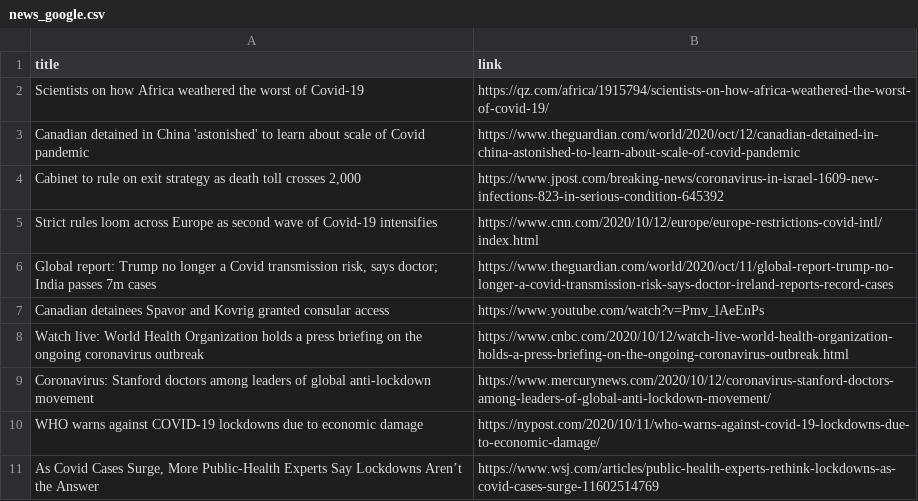
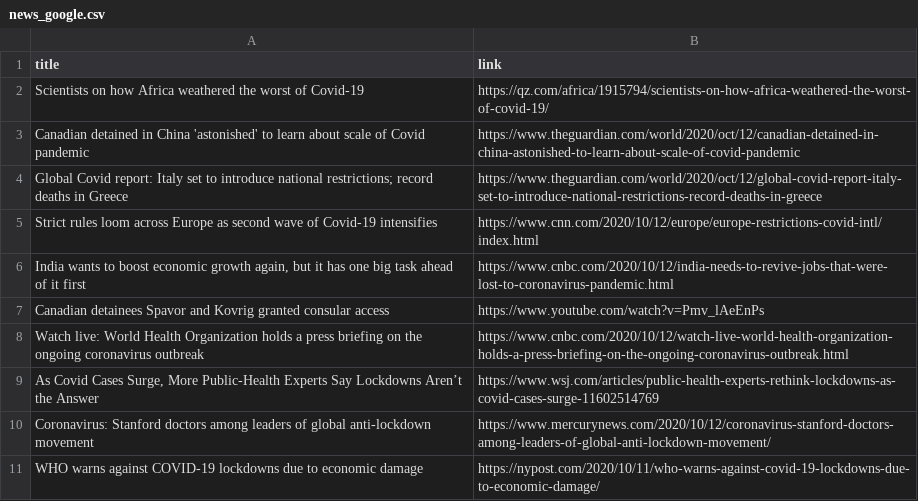
Before and after one commit to adrinerDP/livecod, a CSV file: data/news_google.csv, drawn as a sheet.

Commit message:
Run crawler and update current data

```diff
--- a/data/news_google.csv
+++ b/data/news_google.csv
@@ -3,9 +3,9 @@ Scientists on how Africa weathered the worst of Covid-19,https://qz.com/africa/1
 Canadian detained in China 'astonished' to learn about scale of Covid pandemic,https://www.theguardian.com/world/2020/oct/12/canadian-detained-in-china-astonished-to-learn-about-scale-of-covid-pandemic
-"Cabinet to rule on exit strategy as death toll crosses 2,000",https://www.jpost.com/breaking-news/coronavirus-in-israel-1609-new-infections-823-in-serious-condition-645392
+Global Covid report: Italy set to introduce national restrictions; record deaths in Greece,https://www.theguardian.com/world/2020/oct/12/global-covid-report-italy-set-to-introduce-national-restrictions-record-deaths-in-greece
 Strict rules loom across Europe as second wave of Covid-19 intensifies,https://www.cnn.com/2020/10/12/europe/europe-restrictions-covid-intl/index.html
-"Global report: Trump no longer a Covid transmission risk, says doctor; India passes 7m cases",https://www.theguardian.com/world/2020/oct/11/global-report-trump-no-longer-a-covid-transmission-risk-says-doctor-ireland-reports-record-cases
+"India wants to boost economic growth again, but it has one big task ahead of it first",https://www.cnbc.com/2020/10/12/india-needs-to-revive-jobs-that-were-lost-to-coronavirus-pandemic.html
 Canadian detainees Spavor and Kovrig granted consular access,https://www.youtube.com/watch?v=Pmv_lAeEnPs
 Watch live: World Health Organization holds a press briefing on the ongoing coronavirus outbreak,https://www.cnbc.com/2020/10/12/watch-live-world-health-organization-holds-a-press-briefing-on-the-ongoing-coronavirus-outbreak.html
+"As Covid Cases Surge, More Public-Health Experts Say Lockdowns Aren’t the Answer",https://www.wsj.com/articles/public-health-experts-rethink-lockdowns-as-covid-cases-surge-11602514769
 Coronavirus: Stanford doctors among leaders of global anti-lockdown movement,https://www.mercurynews.com/2020/10/12/coronavirus-stanford-doctors-among-leaders-of-global-anti-lockdown-movement/
 WHO warns against COVID-19 lockdowns due to economic damage,https://nypost.com/2020/10/11/who-warns-against-covid-19-lockdowns-due-to-economic-damage/
-"As Covid Cases Surge, More Public-Health Experts Say Lockdowns Aren’t the Answer",https://www.wsj.com/articles/public-health-experts-rethink-lockdowns-as-covid-cases-surge-11602514769
```
Also changed, not shown: data/current_global.csv, data/news_naver.csv, 5 other files.
